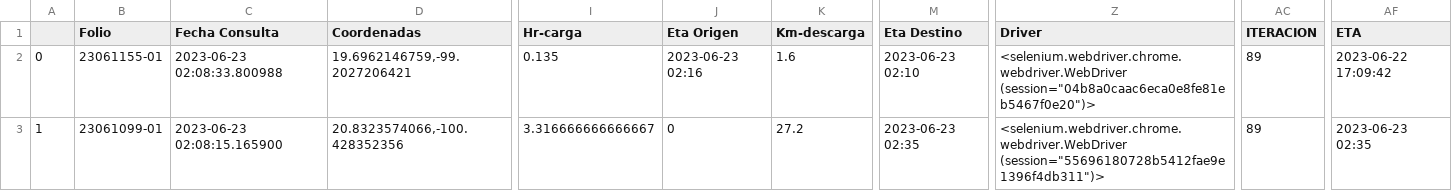
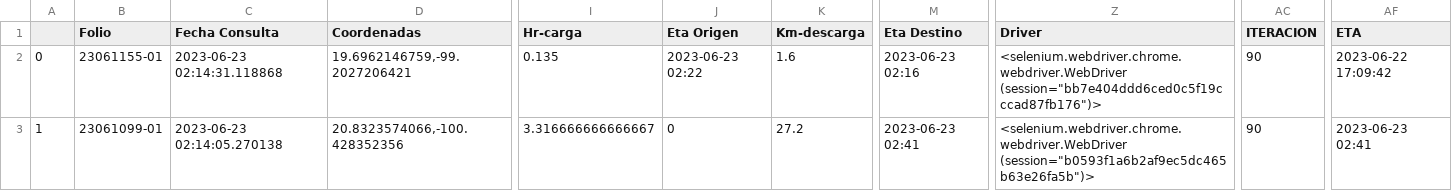
Before and after one commit to NLSCDA/Proyecto-Prisma, a CSV file: Ultima_Consulta.csv, drawn as a sheet; only a part is shown, gaps mark what is left out; the diff names each change by its address in the sheet, - before the commit and + after, or states it on an @@ line.

Commit message:
Actualizacion

```diff
--- a/Ultima_Consulta.csv
+++ b/Ultima_Consulta.csv
-C2 (Fecha Consulta): 2023-06-23 02:08:33.800988
+C2 (Fecha Consulta): 2023-06-23 02:14:31.118868
-J2 (Eta Origen): 2023-06-23 02:16
+J2 (Eta Origen): 2023-06-23 02:22
-M2 (Eta Destino): 2023-06-23 02:10
+M2 (Eta Destino): 2023-06-23 02:16
-Z2 (Driver): <selenium.webdriver.chrome.webdriver.WebDriver (session="04b8a0caac6eca0e8fe81eb5467f0e20")>
+Z2 (Driver): <selenium.webdriver.chrome.webdriver.WebDriver (session="bb7e404ddd6ced0c5f19cccad87fb176")>
-AC2:AC3 (ITERACION): 89
+AC2:AC3 (ITERACION): 90
-C3 (Fecha Consulta): 2023-06-23 02:08:15.165900
+C3 (Fecha Consulta): 2023-06-23 02:14:05.270138
-M3 (Eta Destino): 2023-06-23 02:35
+M3 (Eta Destino): 2023-06-23 02:41
-Z3 (Driver): <selenium.webdriver.chrome.webdriver.WebDriver (session="55696180728b5412fae9e1396f4db311")>
+Z3 (Driver): <selenium.webdriver.chrome.webdriver.WebDriver (session="b0593f1a6b2af9ec5dc465b63e26fa5b")>
-AF3 (ETA): 2023-06-23 02:35
+AF3 (ETA): 2023-06-23 02:41
```
